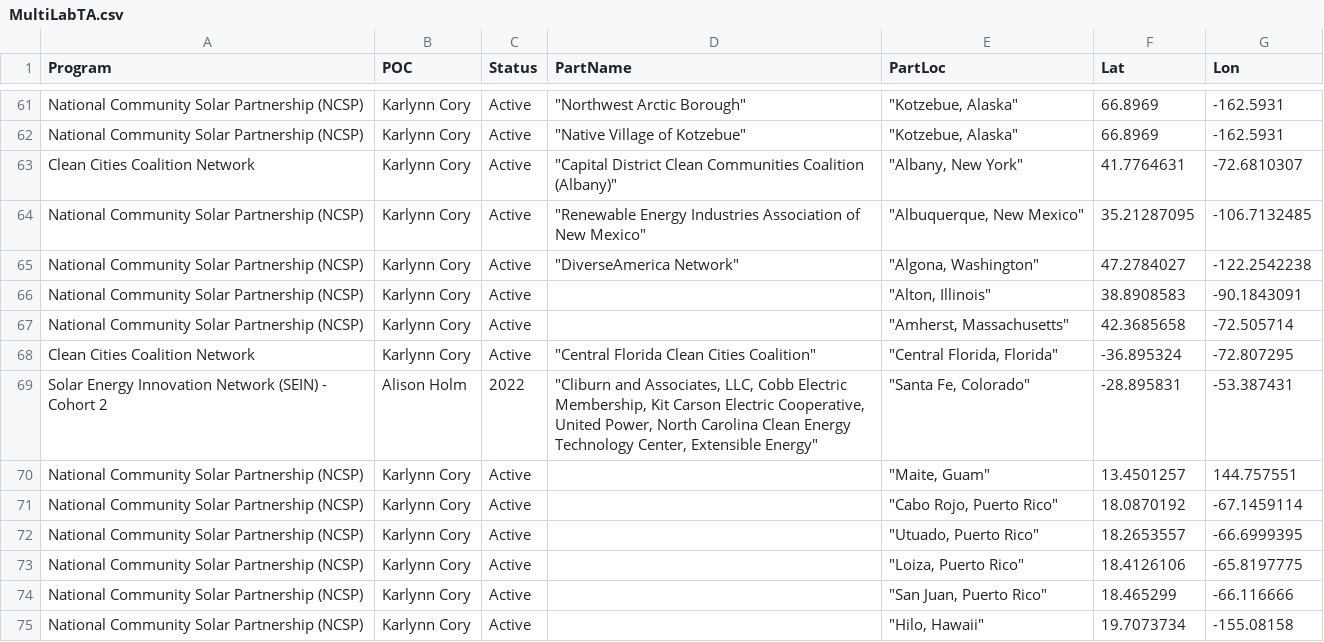
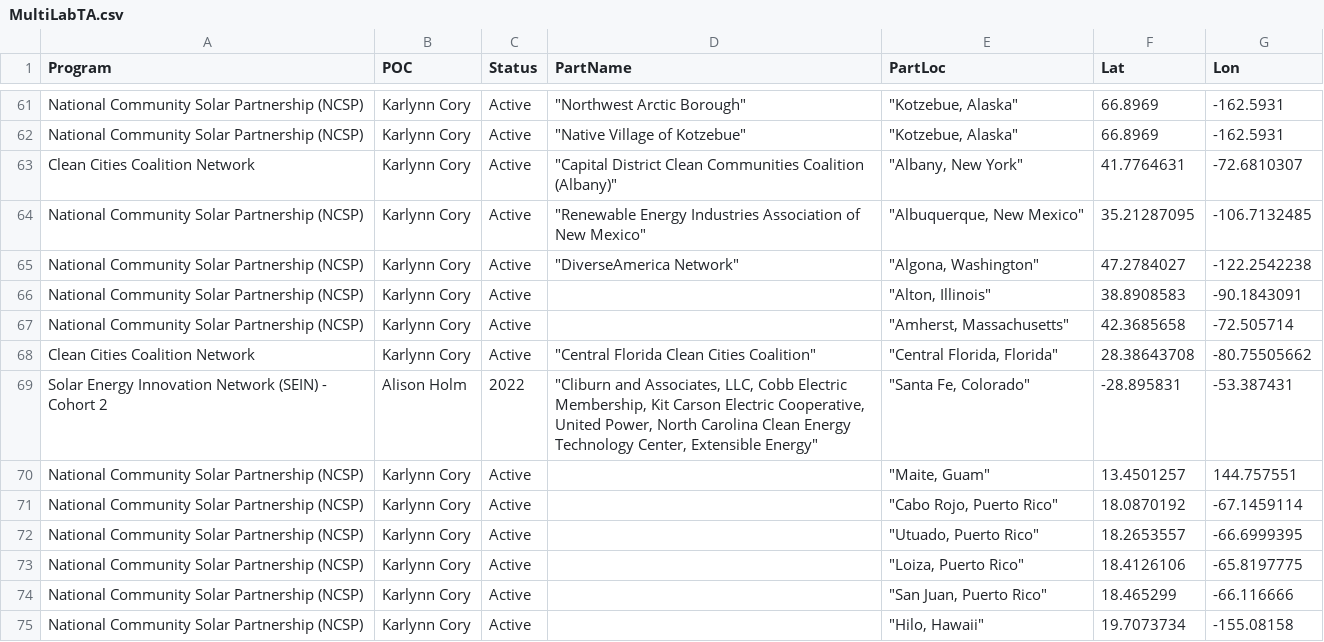
Before and after one commit to sztigbur/arcgis-data, a CSV file: MultiLabTA.csv, drawn as a sheet; only a part is shown, gaps mark what is left out.

Commit message:
Update MultiLabTA.csv

```diff
--- a/MultiLabTA.csv
+++ b/MultiLabTA.csv
@@ -67,3 +67,3 @@ National Community Solar Partnership (NCSP),Karlynn Cory,Active,,"""Alton, Illin
 National Community Solar Partnership (NCSP),Karlynn Cory,Active,,"""Amherst, Massachusetts""",42.3685658,-72.505714
-Clean Cities Coalition Network,Karlynn Cory,Active,"""Central Florida Clean Cities Coalition""","""Central Florida, Florida""",-36.895324,-72.807295
+Clean Cities Coalition Network,Karlynn Cory,Active,"""Central Florida Clean Cities Coalition""","""Central Florida, Florida""",28.38643708,-80.75505662
 Solar Energy Innovation Network (SEIN) - Cohort 2,Alison Holm,2022,"""Cliburn and Associates, LLC, Cobb Electric Membership, Kit Carson Electric Cooperative, United Power, North Carolina Clean Energy Technology Center, Extensible Energy""","""Santa Fe, Colorado""",-28.895831,-53.387431
```
